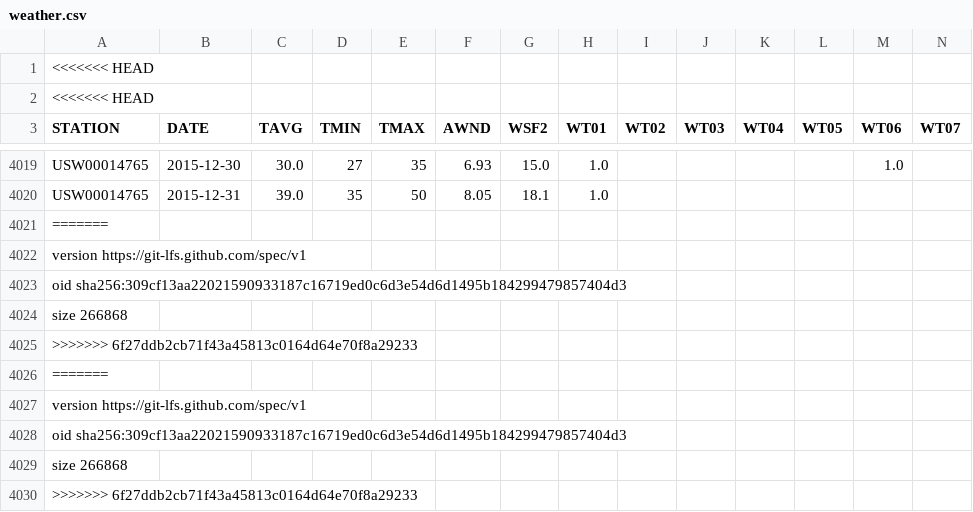
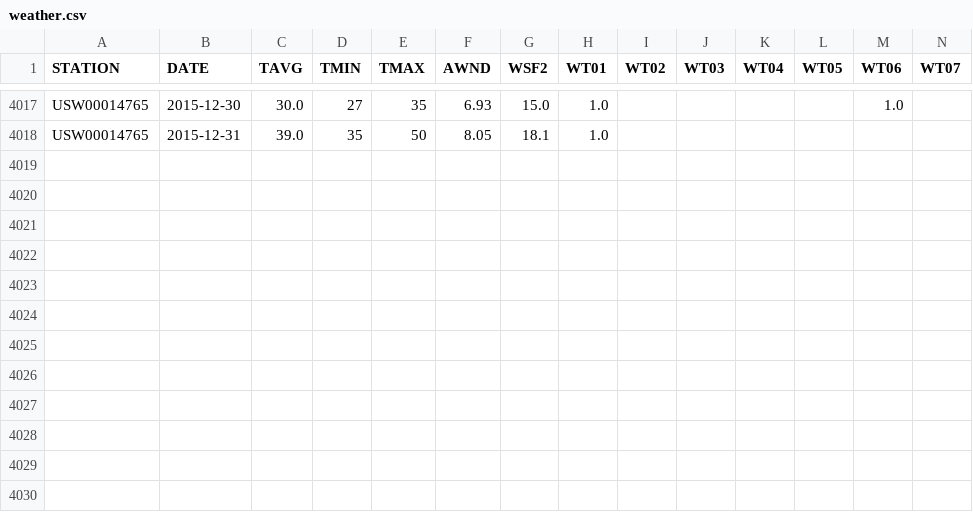
Before and after one commit to goodboychan/datacamp_repo, a CSV file: Analyzing.Police.Activity.with.pandas/dataset/weather.csv, drawn as a sheet; only a part is shown, gaps mark what is left out; rows hold the shown columns only; the diff names each change by its address in the sheet, - before the commit and + after, or states it on an @@ line.

```diff
--- a/Analyzing.Police.Activity.with.pandas/dataset/weather.csv
+++ b/Analyzing.Police.Activity.with.pandas/dataset/weather.csv
-row 1: <<<<<<< HEAD
-row 2: <<<<<<< HEAD
-row 4021: =======
-row 4022: version https://git-lfs.github.com/spec/v1
-row 4023: oid sha256:309cf13aa22021590933187c16719ed0c6d3e54d6d1495b184299479857404d3
-row 4024: size 266868
-row 4025: >>>>>>> 6f27ddb2cb71f43a45813c0164d64e70f8a29233
-row 4026: =======
-row 4027: version https://git-lfs.github.com/spec/v1
-row 4028: oid sha256:309cf13aa22021590933187c16719ed0c6d3e54d6d1495b184299479857404d3
-row 4029: size 266868
-row 4030: >>>>>>> 6f27ddb2cb71f43a45813c0164d64e70f8a29233
```
Also changed, not shown: Advanced.Deep.Learning.with.Keras/dataset/games_season_enriched.csv, Advanced.Deep.Learning.with.Keras/dataset/games_tourney.csv, 1 other file.
